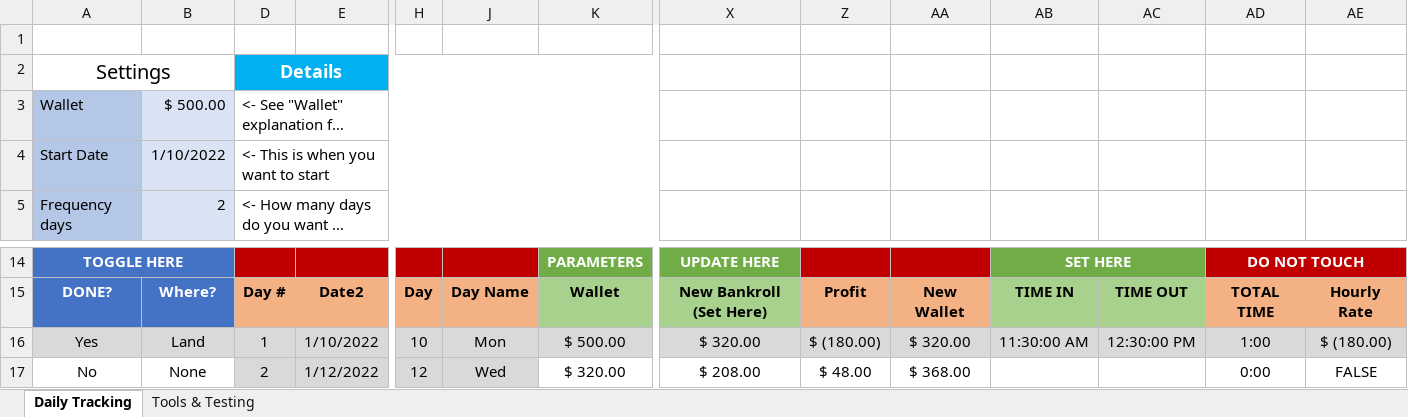
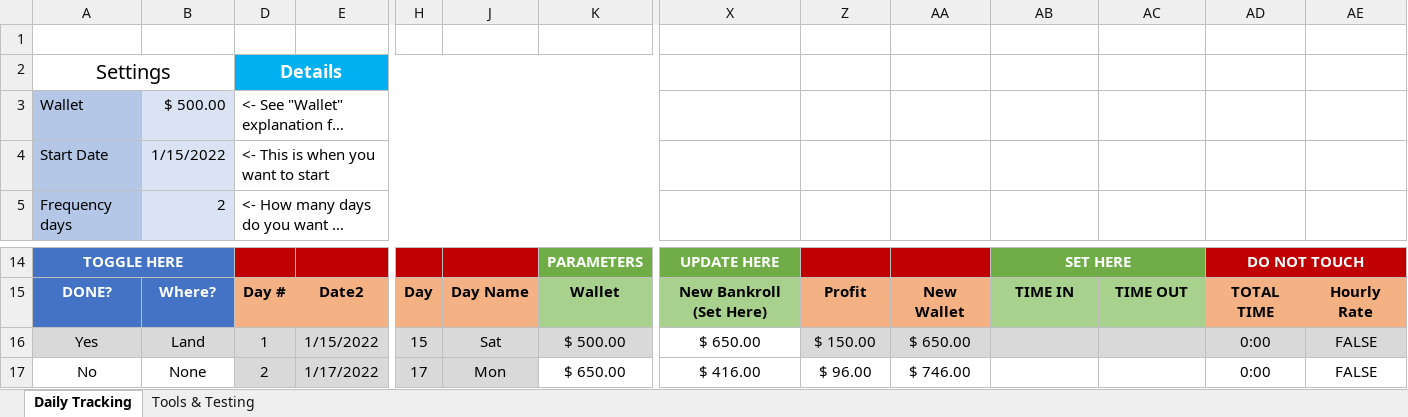
Before and after one commit to finuxfirit/PlayBook, an Excel workbook: PlayBook.xlsx, sheet Daily Tracking, drawn as a sheet; only a part is shown, gaps mark what is left out; long unchanged cells end in …; values as stored, in another font and other column widths than the file's, no borders; conditional formats and table styles not drawn; the diff covers the shown part only; the diff names each change by its address in the sheet, - before the commit and + after, or states it on an @@ line.

Commit message:
Added new balance starting 12/15/2021...hopefully

```diff
--- a/PlayBook.xlsx (sheet Daily Tracking)
+++ b/PlayBook.xlsx (sheet Daily Tracking)
-B4: 1/10/2022
+B4: 1/15/2022
-E16: 1/10/2022
+E16: 1/15/2022
-H16: 10
+H16: 15
-J16: Mon
+J16: Sat
-X16: $ 320.00
+X16: $ 650.00
-X16 fill: #D9D9D9
+X16 fill: none
-Z16: $ (180.00)
+Z16: $ 150.00
-AA16: $ 320.00
+AA16: $ 650.00
-AB16: 11:30:00 AM
+AB16: (empty)
-AC16: 12:30:00 PM
+AC16: (empty)
-AD16: 1:00
+AD16: 0:00
-AE16: $ (180.00)
+AE16: FALSE
-E17: 1/12/2022
+E17: 1/17/2022
-H17: 12
+H17: 17
-J17: Wed
+J17: Mon
-K17: $ 320.00
+K17: $ 650.00
-X17: $ 208.00
+X17: $ 416.00
-Z17: $ 48.00
+Z17: $ 96.00
-AA17: $ 368.00
+AA17: $ 746.00
```
Also changed, not shown: 1001 edited cells elsewhere in this sheet, hidden cells.
